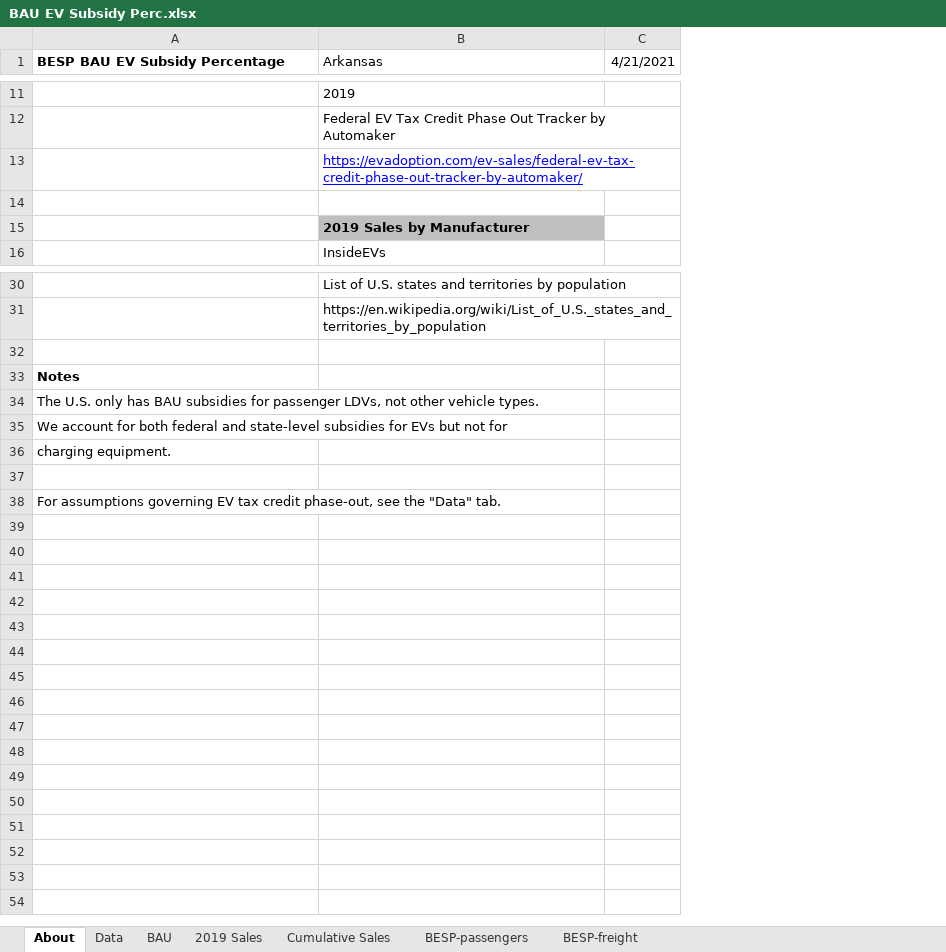
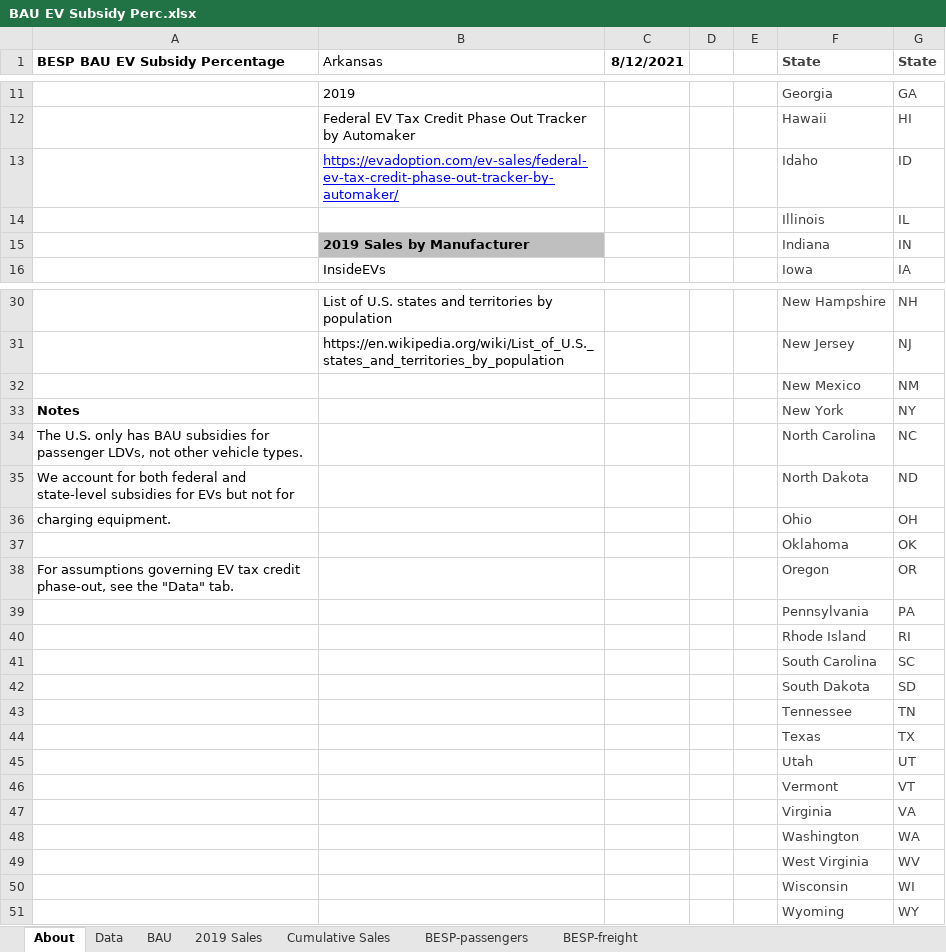
Before and after one commit to EnergyInnovation/eps-arkansas, an Excel workbook: InputData/trans/BESP/BAU EV Subsidy Perc.xlsx, sheet About, drawn as a sheet; only a part is shown, gaps mark what is left out; values as stored, in another font and other column widths than the file's, no borders; removed rows and columns are numbered as before the commit, all else as after; the diff covers the shown part only; the diff names each change by its address in the sheet, - before the commit and + after, or states it on an @@ line.

```diff
--- a/InputData/trans/BESP/BAU EV Subsidy Perc.xlsx (sheet About)
+++ b/InputData/trans/BESP/BAU EV Subsidy Perc.xlsx (sheet About)
-column C (4/21/2021), empty
+column C (8/12/2021), empty
+column D, empty
+column E, empty
+column F (State), rows 11-16: Georgia | Hawaii | Idaho | Illinois | Indiana | Iowa; rows 30-38: New Hampshire | New Jersey | New Mexico | New York | North Carolina | North Dakota | Ohio | Oklahoma | Oregon
+column G (State), rows 11-16: GA | HI | ID | IL | IN | IA; rows 30-38: NH | NJ | NM | NY | NC | ND | OH | OK | OR
-row 14: (empty)
+row 14:  |  |  |  |  | Illinois | IL
-row 32: (empty)
+row 32:  |  |  |  |  | New Mexico | NM
-row 37: (empty)
+row 37:  |  |  |  |  | Oklahoma | OK
+row 39:  |  |  |  |  | Pennsylvania | PA
+row 40:  |  |  |  |  | Rhode Island | RI
+row 41:  |  |  |  |  | South Carolina | SC
+row 42:  |  |  |  |  | South Dakota | SD
+row 43:  |  |  |  |  | Tennessee | TN
+row 44:  |  |  |  |  | Texas | TX
+row 45:  |  |  |  |  | Utah | UT
+row 46:  |  |  |  |  | Vermont | VT
+row 47:  |  |  |  |  | Virginia | VA
+row 48:  |  |  |  |  | Washington | WA
+row 49:  |  |  |  |  | West Virginia | WV
+row 50:  |  |  |  |  | Wisconsin | WI
+row 51:  |  |  |  |  | Wyoming | WY
```
Also changed, not shown: 9 edited cells elsewhere in this sheet, sheet BAU, sheet Data, sheet BESP-passengers, 6 other files.
